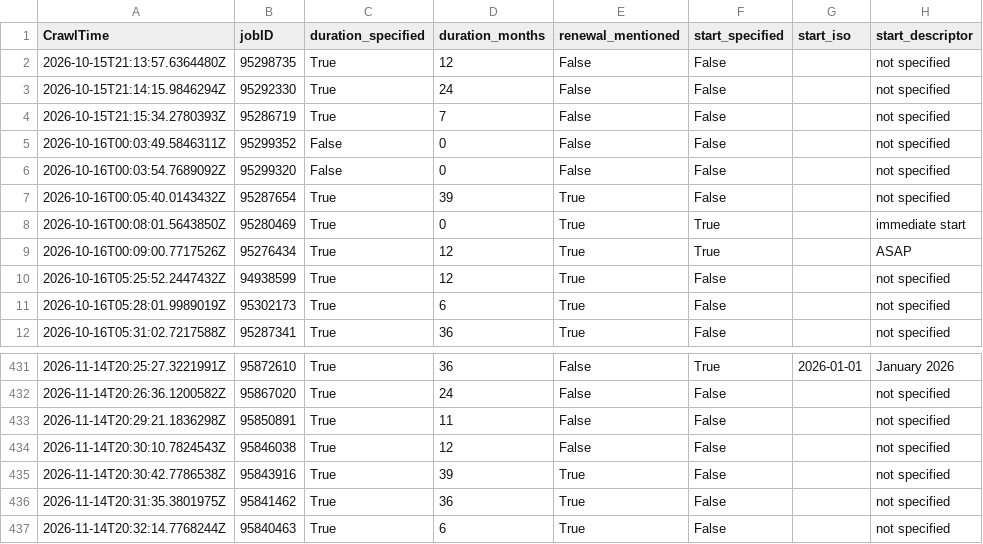
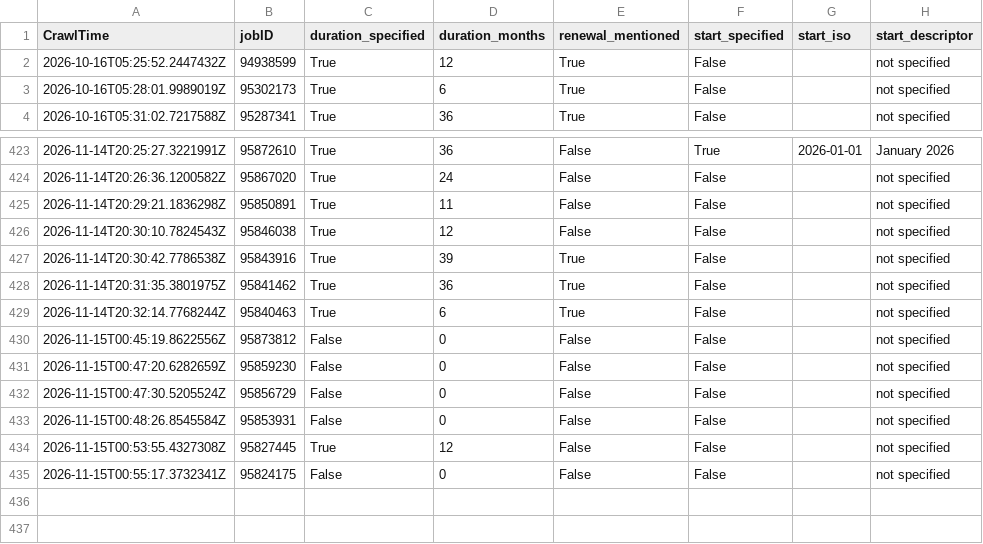
Before and after one commit to adverbdizzy7d/Seek-Jobs, a CSV file: data/seek_jobs.csv, drawn as a sheet; only a part is shown, gaps mark what is left out.

```diff
--- a/data/seek_jobs.csv
+++ b/data/seek_jobs.csv
@@ -1,10 +1,2 @@
 CrawlTime,jobID,duration_specified,duration_months,renewal_mentioned,start_specified,start_iso,start_descriptor
-"2026-10-15T21:13:57.6364480Z","95298735","True","12","False","False","","not specified"
-"2026-10-15T21:14:15.9846294Z","95292330","True","24","False","False","","not specified"
-"2026-10-15T21:15:34.2780393Z","95286719","True","7","False","False","","not specified"
-"2026-10-16T00:03:49.5846311Z","95299352","False","0","False","False","","not specified"
-"2026-10-16T00:03:54.7689092Z","95299320","False","0","False","False","","not specified"
-"2026-10-16T00:05:40.0143432Z","95287654","True","39","True","False","","not specified"
-"2026-10-16T00:08:01.5643850Z","95280469","True","0","True","True","","immediate start"
-"2026-10-16T00:09:00.7717526Z","95276434","True","12","True","True","","ASAP"
 "2026-10-16T05:25:52.2447432Z","94938599","True","12","True","False","","not specified"
@@ -437 +429,7 @@ CrawlTime,jobID,duration_specified,duration_months,renewal_mentioned,start_speci
 "2026-11-14T20:32:14.7768244Z","95840463","True","6","True","False","","not specified"
+"2026-11-15T00:45:19.8622556Z","95873812","False","0","False","False","","not specified"
+"2026-11-15T00:47:20.6282659Z","95859230","False","0","False","False","","not specified"
+"2026-11-15T00:47:30.5205524Z","95856729","False","0","False","False","","not specified"
+"2026-11-15T00:48:26.8545584Z","95853931","False","0","False","False","","not specified"
+"2026-11-15T00:53:55.4327308Z","95827445","True","12","False","False","","not specified"
+"2026-11-15T00:55:17.3732341Z","95824175","False","0","False","False","","not specified"
```
